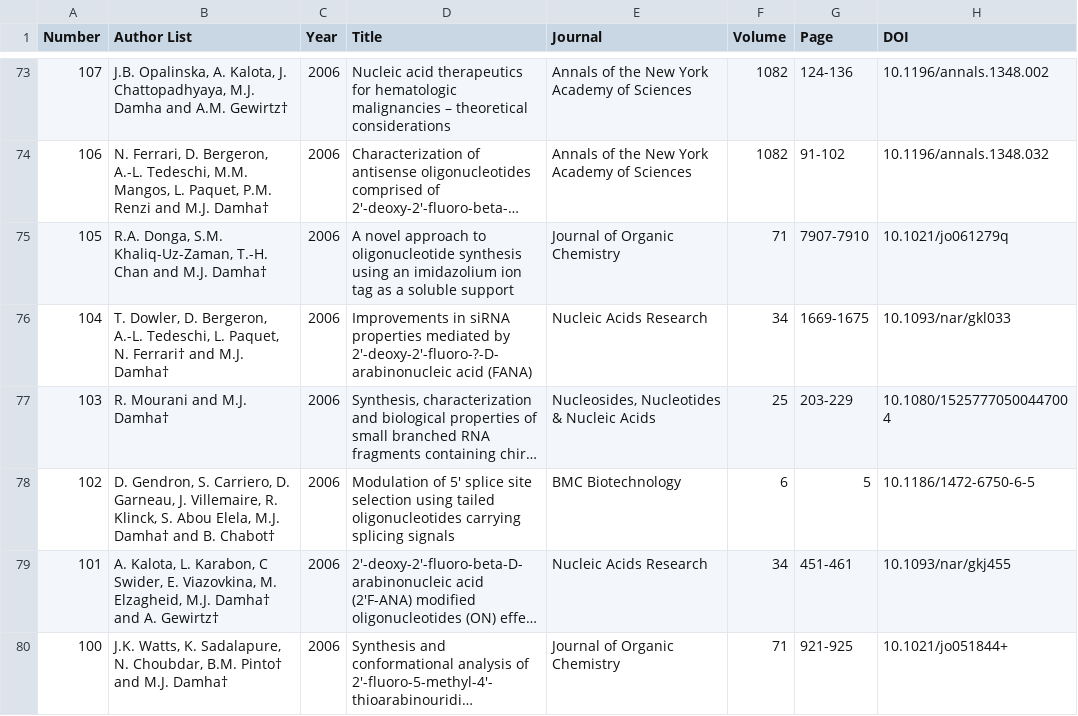
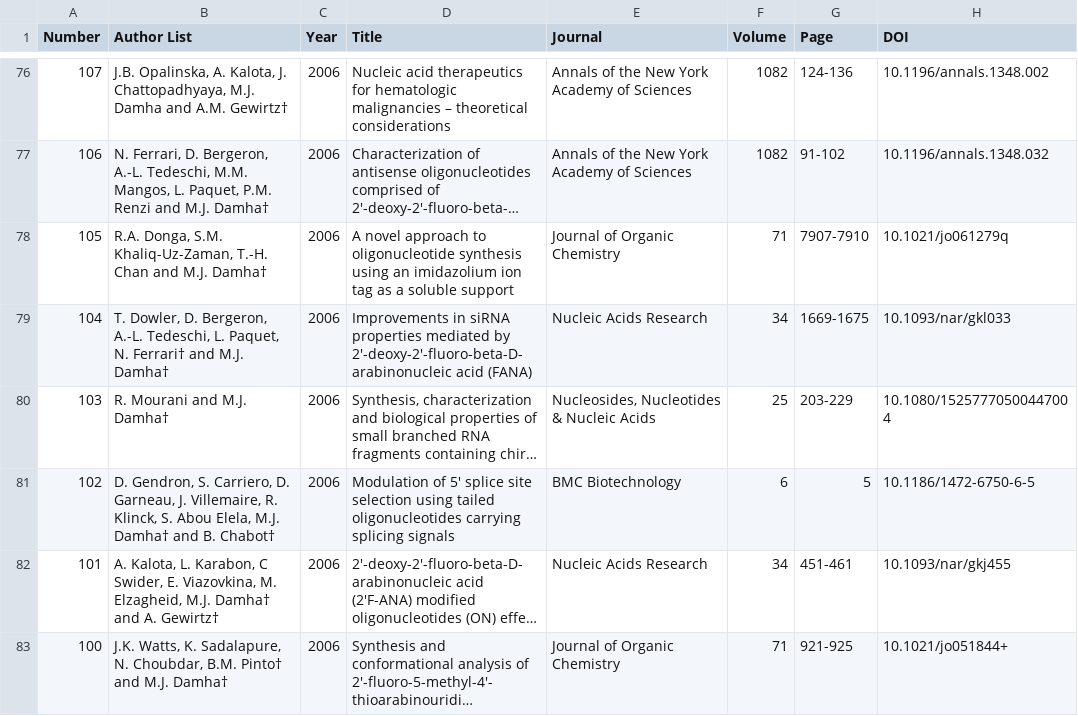
Before and after one commit to deevlaho/damha_website, a CSV file: publications.csv, drawn as a sheet; only a part is shown, gaps mark what is left out; long unchanged cells end in …; addresses are those after the commit; the diff covers the shown part only; the diff names each change by its address in the sheet, - before the commit and + after, or states it on an @@ line.

```diff
--- a/publications.csv
+++ b/publications.csv
-D79 (Title): …mediated by 2'-deoxy-2'-fluoro-?-D-arabinonucleic acid (FANA)
+D79 (Title): …mediated by 2'-deoxy-2'-fluoro-beta-D-arabinonucleic acid (FANA)
```
Also changed, not shown: 3 added rows and 21 edited cells elsewhere in this file.
